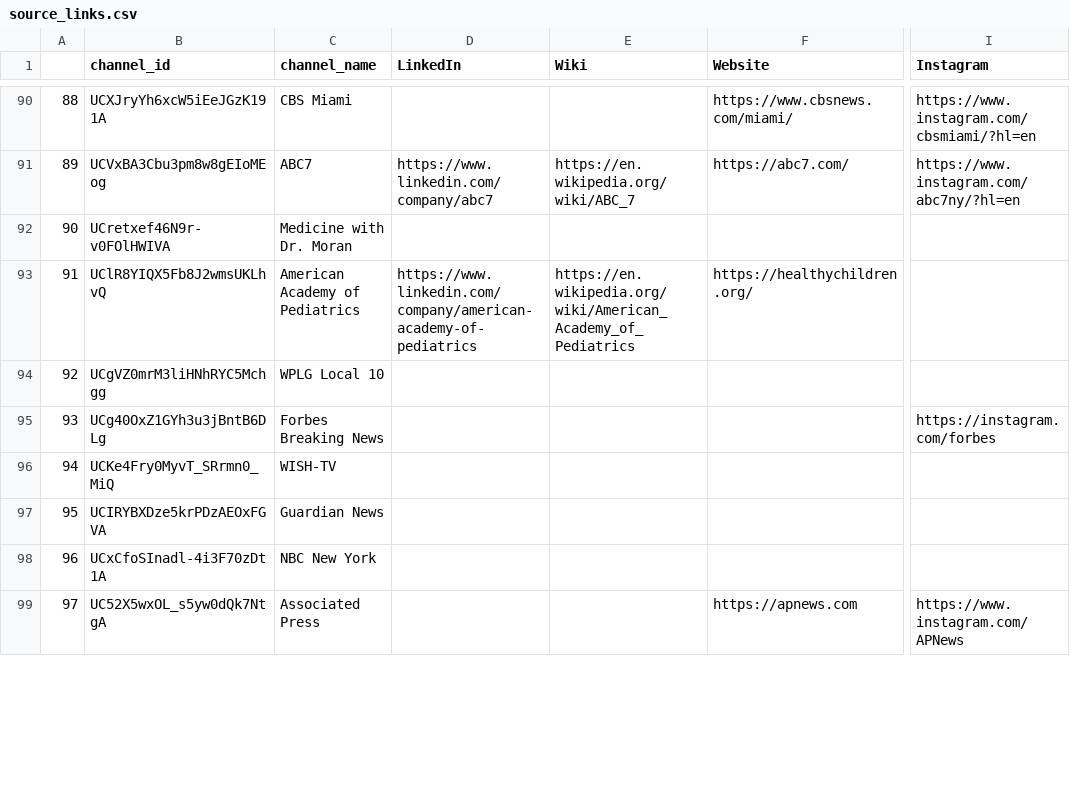
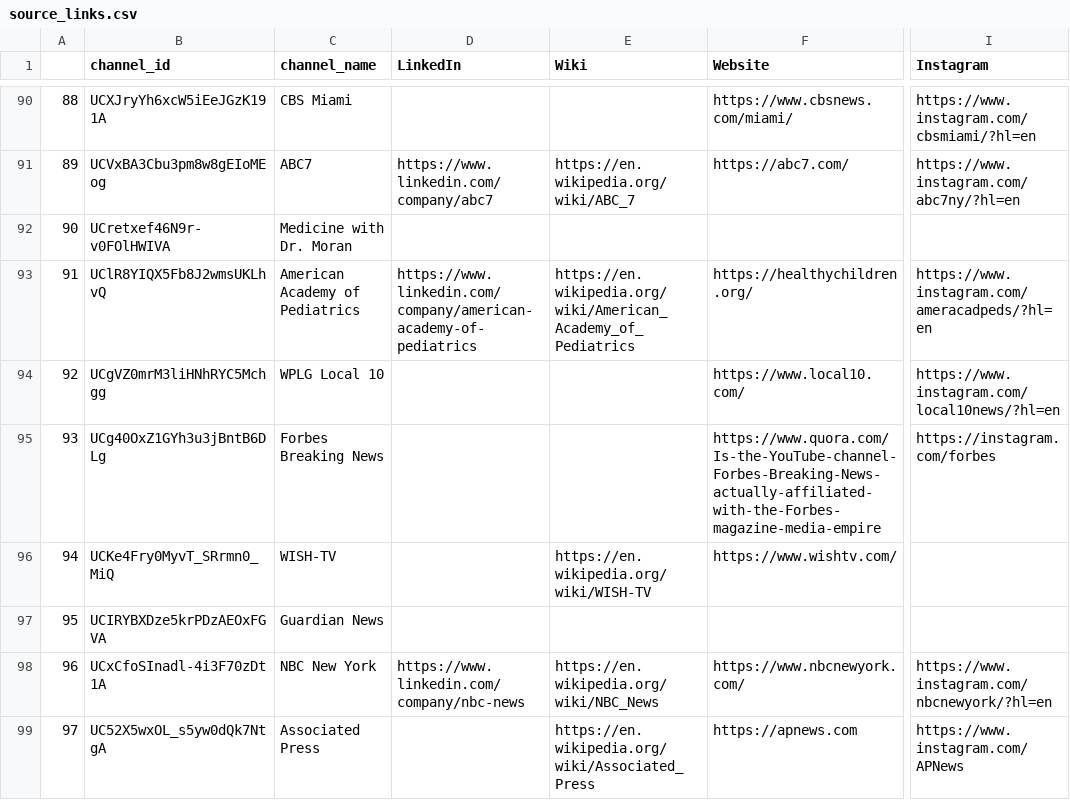
Before and after one commit to R3NZ3L/TruthfulSearch, a CSV file: datasets/covid_vaccine/source_links.csv, drawn as a sheet; only a part is shown, gaps mark what is left out; the diff covers the shown part only; the diff names each change by its address in the sheet, - before the commit and + after, or states it on an @@ line.

Commit message:
covid_vaccine queries

```diff
--- a/datasets/covid_vaccine/source_links.csv
+++ b/datasets/covid_vaccine/source_links.csv
-I93 (Instagram): (empty)
+I93 (Instagram): https://www.instagram.com/ameracadpeds/?hl=en
-F94 (Website): (empty)
+F94 (Website): https://www.local10.com/
-I94 (Instagram): (empty)
+I94 (Instagram): https://www.instagram.com/local10news/?hl=en
-F95 (Website): (empty)
+F95 (Website): https://www.quora.com/Is-the-YouTube-channel-Forbes-Breaking-News-actually-affiliated-with-the-Forbes-magazine-media-empire
-E96 (Wiki): (empty)
+E96 (Wiki): https://en.wikipedia.org/wiki/WISH-TV
-F96 (Website): (empty)
+F96 (Website): https://www.wishtv.com/
-D98 (LinkedIn): (empty)
+D98 (LinkedIn): https://www.linkedin.com/company/nbc-news
-E98 (Wiki): (empty)
+E98 (Wiki): https://en.wikipedia.org/wiki/NBC_News
-F98 (Website): (empty)
+F98 (Website): https://www.nbcnewyork.com/
-I98 (Instagram): (empty)
+I98 (Instagram): https://www.instagram.com/nbcnewyork/?hl=en
-E99 (Wiki): (empty)
+E99 (Wiki): https://en.wikipedia.org/wiki/Associated_Press
```
Also changed, not shown: 48 edited cells elsewhere in this file, datasets/covid_vaccine/source_check.csv, 2 other files.
